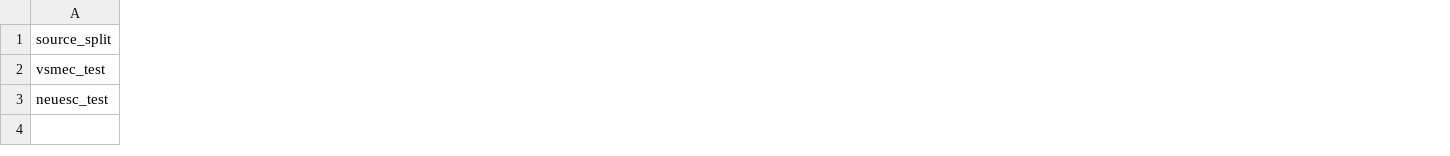
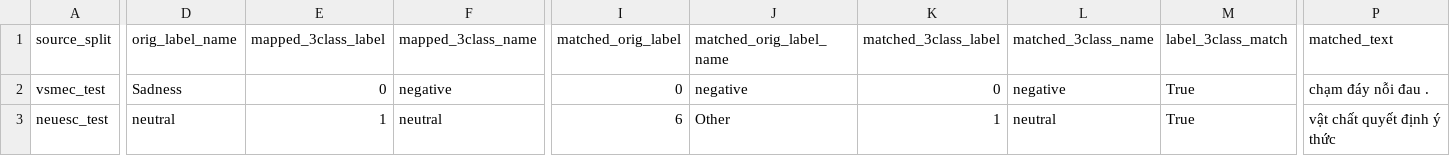
Before and after one commit to PhuongNgoVan/Xdomain-Transfer-Learning, a CSV file: reports/step2/violations_D4_near_duplicates.csv, drawn as a sheet; only a part is shown, gaps mark what is left out; the diff covers the shown part only; the diff names each change by its address in the sheet, - before the commit and + after, or states it on an @@ line.

Commit message:
Update Step 2 readiness checks, sensitivity export, and docs on p1

```diff
--- a/reports/step2/violations_D4_near_duplicates.csv
+++ b/reports/step2/violations_D4_near_duplicates.csv
+column D (orig_label_name), rows 2-3: Sadness | neutral
+column E (mapped_3class_label), rows 2-3: 0 | 1
+column F (mapped_3class_name), rows 2-3: negative | neutral
+column I (matched_orig_label), rows 2-3: 0 | 6
+column J (matched_orig_label_name), rows 2-3: negative | Other
+column K (matched_3class_label), rows 2-3: 0 | 1
+column L (matched_3class_name), rows 2-3: negative | neutral
+column M (label_3class_match), rows 2-3: True | True
+column P (matched_text), rows 2-3: chạm đáy nỗi đau . | vật chất quyết định ý thức
```
Also changed, not shown: 1 edited cell elsewhere in this file, 9 other files.
